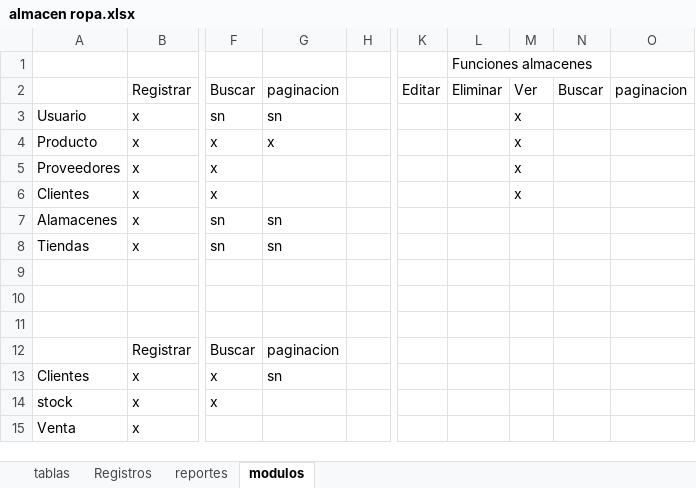
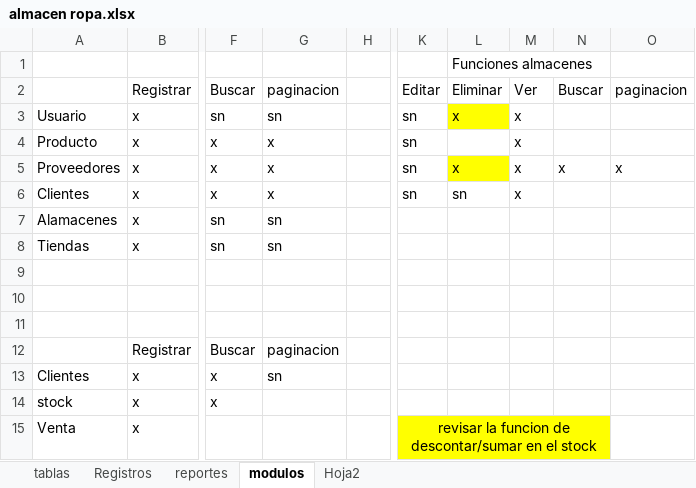
Before and after one commit to wilfredo666/almacen_ropa, an Excel workbook: almacen ropa.xlsx, sheet modulos, drawn as a sheet; only a part is shown, gaps mark what is left out; values as stored, in another font and other column widths than the file's, no borders; the diff names each change by its address in the sheet, - before the commit and + after, or states it on an @@ line.

```diff
--- a/almacen ropa.xlsx (sheet modulos)
+++ b/almacen ropa.xlsx (sheet modulos)
+sheet tab: Hoja2
-K3:K6: (empty)
+K3:K6: sn
-L3: (empty)
+L3: x
-L3 fill: none
+L3 fill: #FFFF00
-G5:G6: (empty)
+G5:G6: x
-L5: (empty)
+L5: x
-L5 fill: none
+L5 fill: #FFFF00
-N5: (empty)
+N5: x
-O5: (empty)
+O5: x
-L6: (empty)
+L6: sn
-K15: (empty)
+K15: revisar la funcion de descontar/sumar en el stock
-K15:N15 fill: none
+K15:N15 fill: #FFFF00
+K15:N15 merged
```
Also changed, not shown: sheet reportes, sheet Registros, 24 other files.
